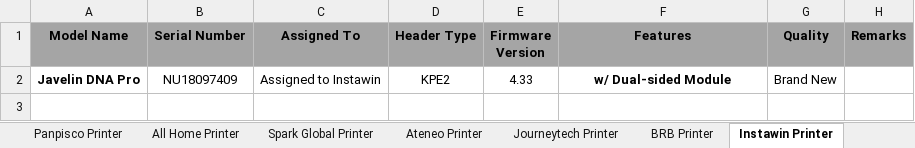
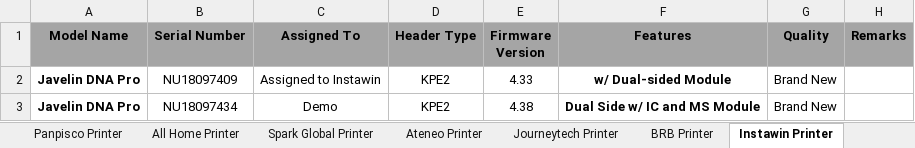
Before and after one commit to Mik-Arvin-Repo/Inventory, an Excel workbook: New Inventory.xlsx, sheet Instawin Printer, drawn as a sheet; values as stored, in another font and other column widths than the file's, no borders; the diff names each change by its address in the sheet, - before the commit and + after, or states it on an @@ line.

```diff
--- a/New Inventory.xlsx (sheet Instawin Printer)
+++ b/New Inventory.xlsx (sheet Instawin Printer)
+row 3: Javelin DNA Pro | NU18097434 | Demo | KPE2 | 4.38 | Dual Side w/ IC and MS Module | Brand New
```
Also changed, not shown: sheet All Home Printer, sheet UBP Javelin Printers.
